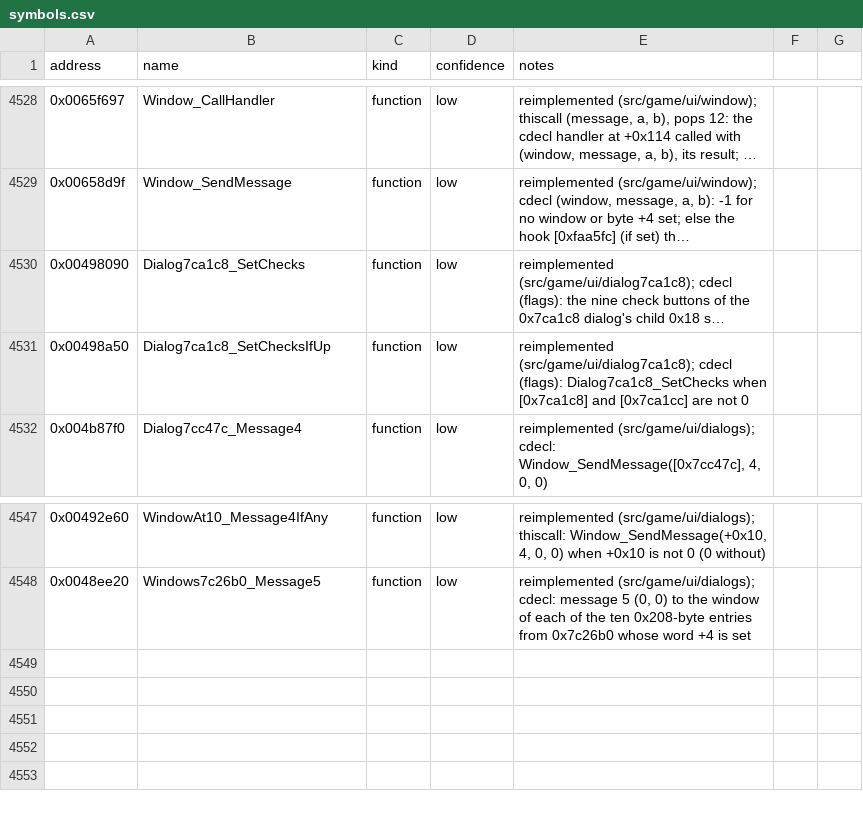
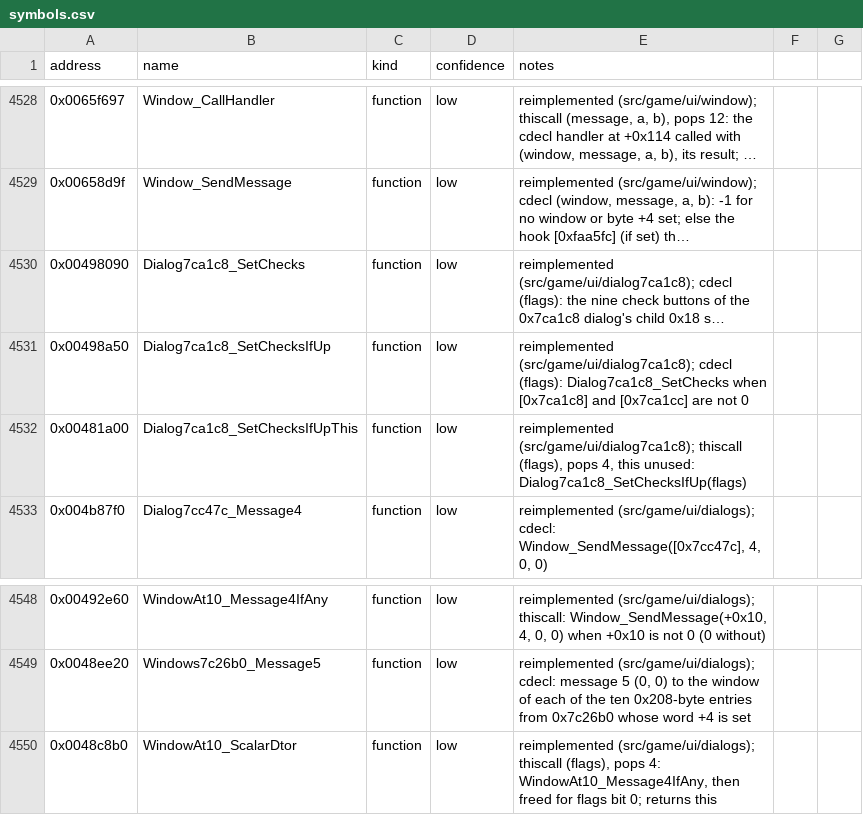
Before and after one commit to Noklef/TPW, a CSV file: re/symbols.csv, drawn as a sheet; only a part is shown, gaps mark what is left out; long unchanged cells end in ….

```diff
--- a/re/symbols.csv
+++ b/re/symbols.csv
@@ -4531,2 +4531,3 @@ address,name,kind,confidence,notes
 0x00498a50,Dialog7ca1c8_SetChecksIfUp,function,low,reimplemented (src/game/ui/dialog7ca1c8); cdecl (flags): Dialog7ca1c8_SetChecks when [0x7ca1c8] and [0x7ca1cc] are not 0
+0x00481a00,Dialog7ca1c8_SetChecksIfUpThis,function,low,"reimplemented (src/game/ui/dialog7ca1c8); thiscall (flags), pops 4, this unused: Dialog7ca1c8_SetChecksIfUp(flags)"
 0x004b87f0,Dialog7cc47c_Message4,function,low,"reimplemented (src/game/ui/dialogs); cdecl: Window_SendMessage([0x7cc47c], 4, 0, 0)"
@@ -4548 +4549,2 @@ address,name,kind,confidence,notes
 0x0048ee20,Windows7c26b0_Message5,function,low,"reimplemented (src/game/ui/dialogs); cdecl: message 5 (0, 0) to the window of each of the ten 0x208-byte entries from 0x7c26b0 whose word +4 is set"
+0x0048c8b0,WindowAt10_ScalarDtor,function,low,"reimplemented (src/game/ui/dialogs); thiscall (flags), pops 4: WindowAt10_Message4IfAny, then freed for flags bit 0; returns this"
```
Also changed, not shown: 6 other files.
